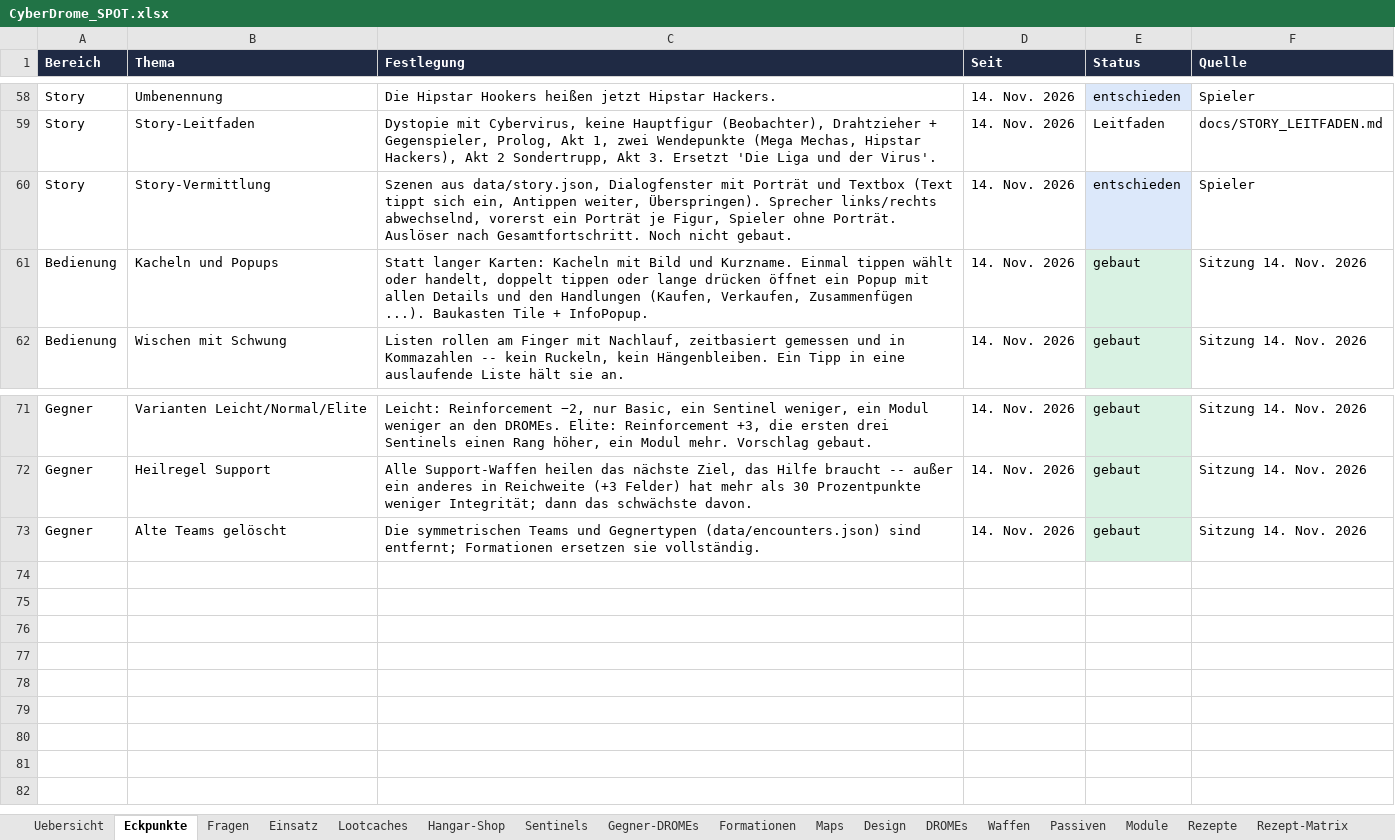
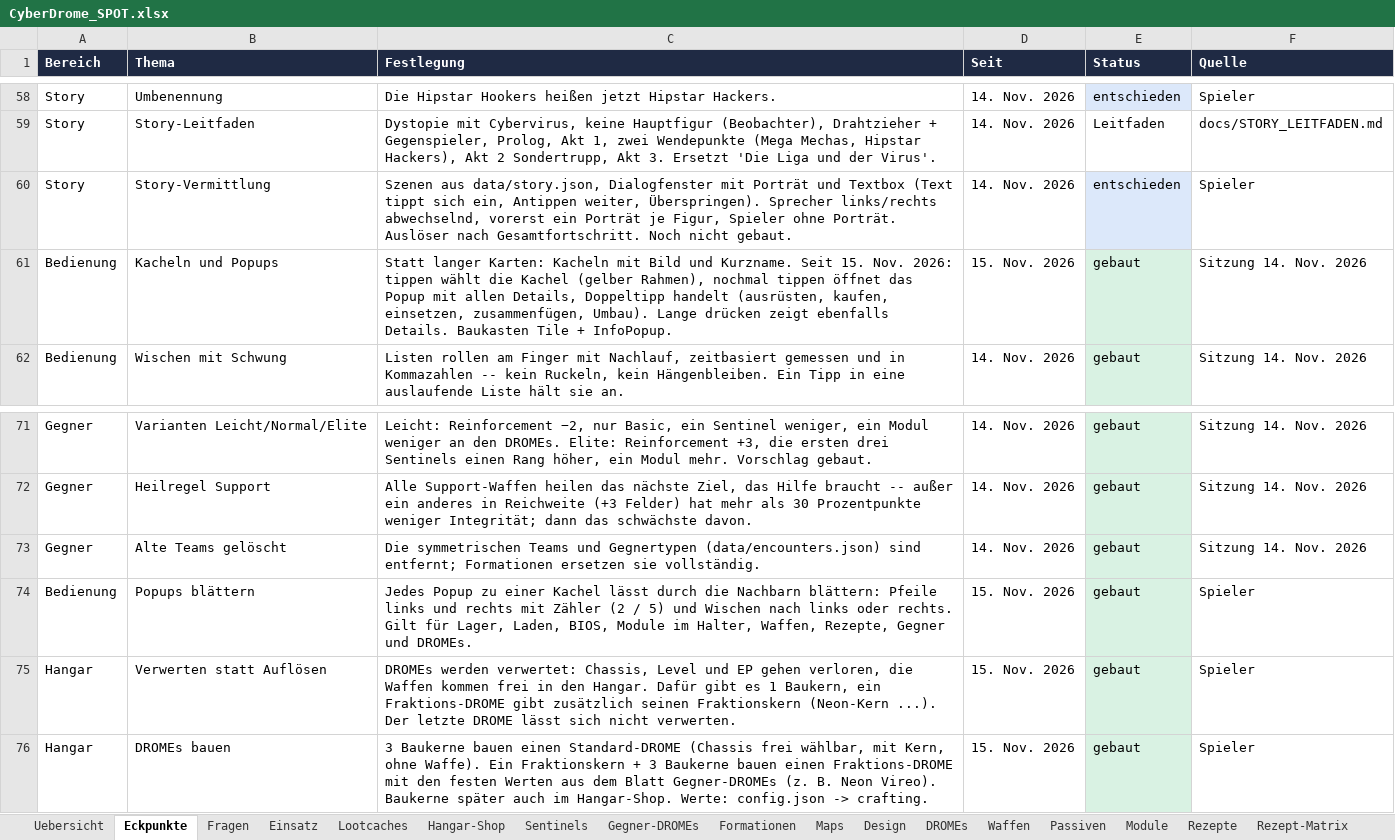
Before and after one commit to Longuspong/CyberDrome, an Excel workbook: docs/spot/CyberDrome_SPOT.xlsx, sheet Eckpunkte, drawn as a sheet; only a part is shown, gaps mark what is left out; values as stored, in another font and other column widths than the file's, no borders; the diff names each change by its address in the sheet, - before the commit and + after, or states it on an @@ line.

```diff
--- a/docs/spot/CyberDrome_SPOT.xlsx (sheet Eckpunkte)
+++ b/docs/spot/CyberDrome_SPOT.xlsx (sheet Eckpunkte)
-C61 (Festlegung): …und Kurzname. Einmal tippen wählt oder handelt, doppelt tippen oder lange drücken öffnet ein Popup mit allen Details und den Handlungen (Kaufen, Verkaufen, Zusammenfügen ...). Baukasten Tile…
+C61 (Festlegung): …und Kurzname. Seit 15. Nov. 2026: tippen wählt die Kachel (gelber Rahmen), nochmal tippen öffnet das Popup mit allen Details, Doppeltipp handelt (ausrüsten, kaufen, einsetzen, zusammenfügen, Umbau). Lange drücken zeigt ebenfalls Details. Baukasten Tile…
-D61 (Seit): 14. Nov. 2026
+D61 (Seit): 15. Nov. 2026
+row 74: Bedienung | Popups blättern | Jedes Popup zu einer Kachel lässt durch die Nachbarn blättern: Pfeile links und rechts mit Zähler (2 / 5) und Wischen nach links oder rechts. Gilt für Lager, Laden, BIOS, Module im Halter, Waffen, Rezepte, Gegner und DROMEs. | 15. Nov. 2026 | gebaut | Spieler
+row 75: Hangar | Verwerten statt Auflösen | DROMEs werden verwertet: Chassis, Level und EP gehen verloren, die Waffen kommen frei in den Hangar. Dafür gibt es 1 Baukern, ein Fraktions-DROME gibt zusätzlich seinen Fraktionskern (Neon-Kern ...). Der letzte DROME lässt sich nicht verwerten. | 15. Nov. 2026 | gebaut | Spieler
+row 76: Hangar | DROMEs bauen | 3 Baukerne bauen einen Standard-DROME (Chassis frei wählbar, mit Kern, ohne Waffe). Ein Fraktionskern + 3 Baukerne bauen einen Fraktions-DROME mit den festen Werten aus dem Blatt Gegner-DROMEs (z. B. Neon Vireo). Baukerne später auch im Hangar-Shop. Werte: config.json -> crafting. | 15. Nov. 2026 | gebaut | Spieler
```
Also changed, not shown: sheet Regeln, sheet DROMEs, sheet Offene Punkte, sheet Sentinels, sheet Glossar, sheet Hangar-Shop, 1 more sheet, 14 other files.
